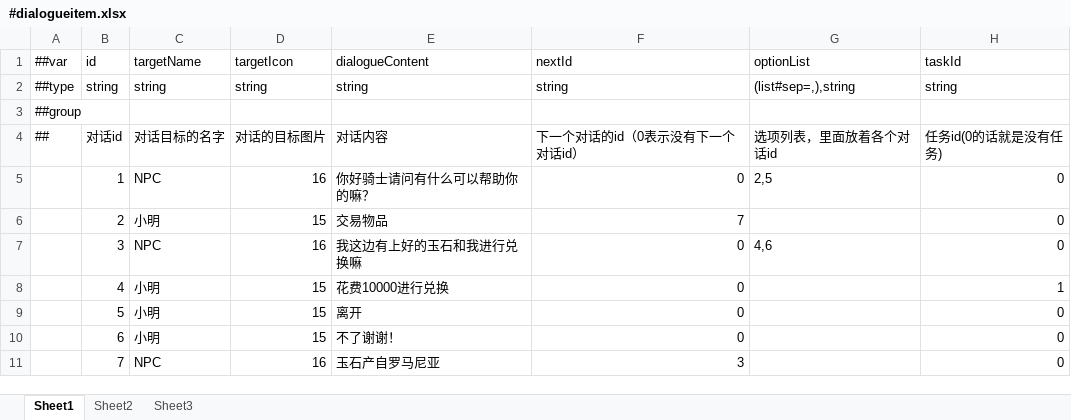
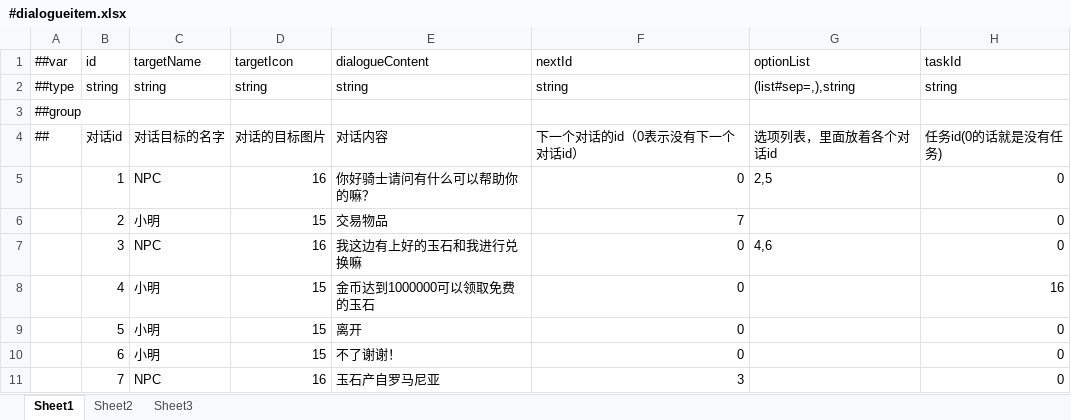
Before and after one commit to ArnoldRedman/Steal, an Excel workbook: LubanConfig/MiniTemplate/Datas/#dialogueitem.xlsx, sheet Sheet1, drawn as a sheet; values as stored, in another font and other column widths than the file's, no borders; the diff names each change by its address in the sheet, - before the commit and + after, or states it on an @@ line.

```diff
--- a/LubanConfig/MiniTemplate/Datas/#dialogueitem.xlsx (sheet Sheet1)
+++ b/LubanConfig/MiniTemplate/Datas/#dialogueitem.xlsx (sheet Sheet1)
-E8 (dialogueContent): 花费10000进行兑换
+E8 (dialogueContent): 金币达到1000000可以领取免费的玉石
-H8 (taskId): 1
+H8 (taskId): 16
```
Also changed, not shown: 14 other files.
